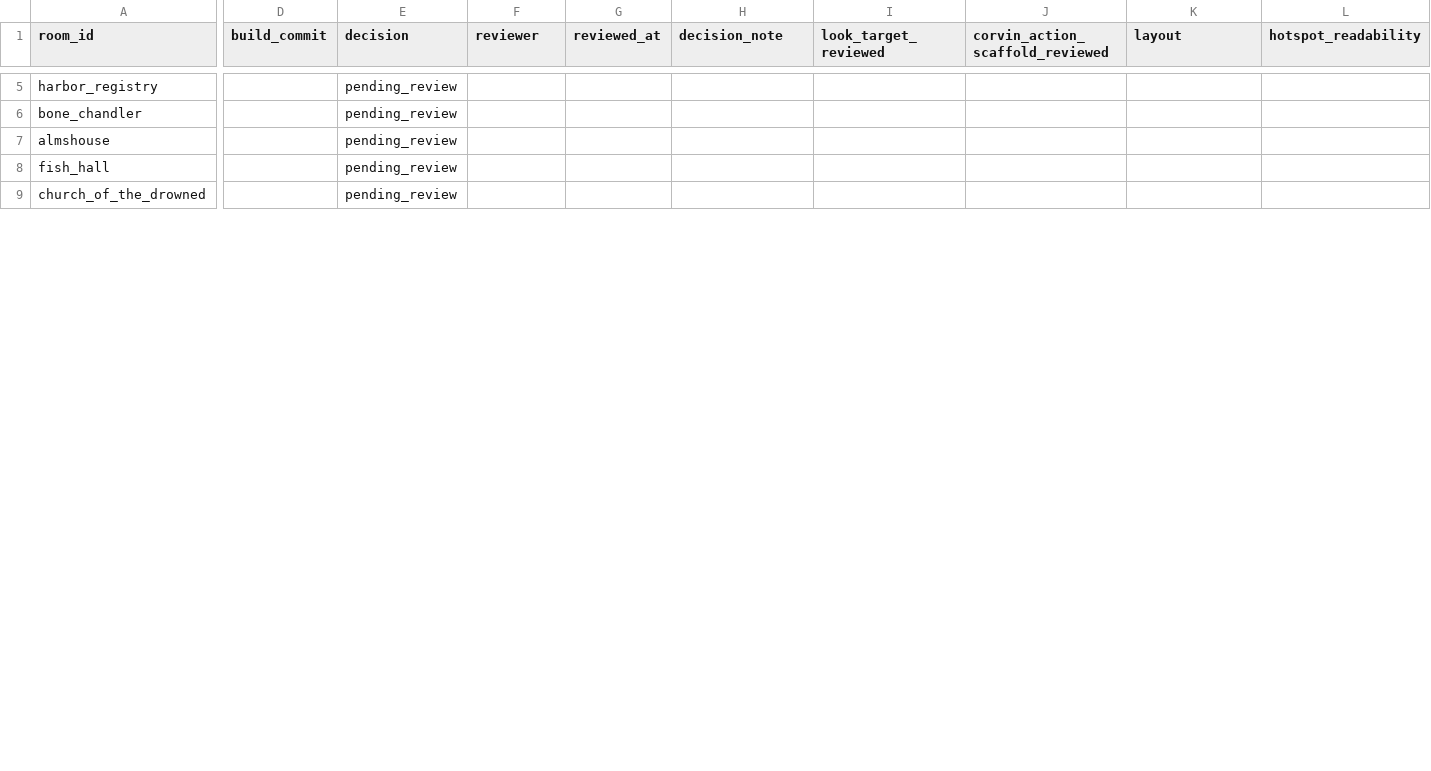
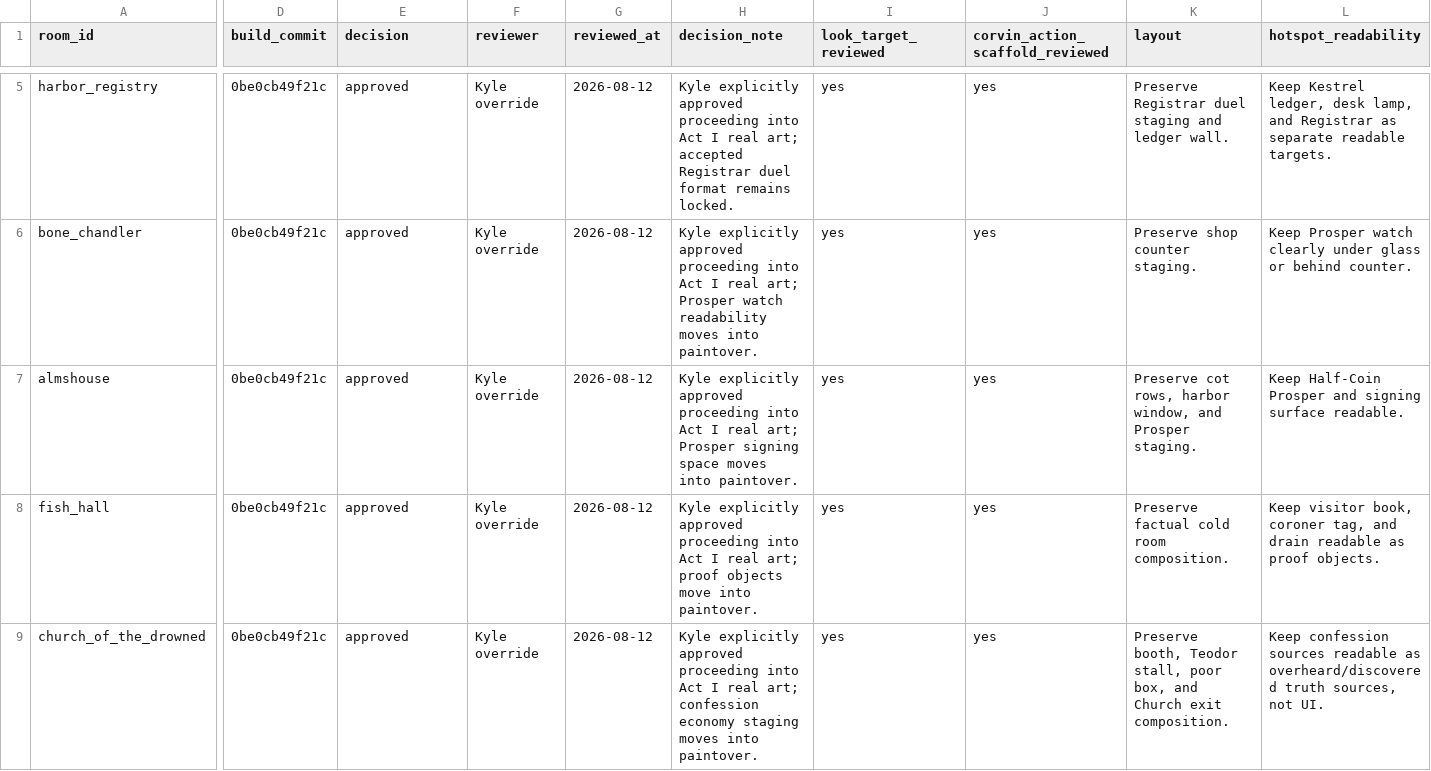
Before and after one commit to BadBagger/A-Corpse-in-Good-Standing, a CSV file: docs/playtest/act_i_review_decisions_template.csv, drawn as a sheet; only a part is shown, gaps mark what is left out; the diff covers the shown part only; the diff names each change by its address in the sheet, - before the commit and + after, or states it on an @@ line.

Commit message:
Update Act I playable review handoff

```diff
--- a/docs/playtest/act_i_review_decisions_template.csv
+++ b/docs/playtest/act_i_review_decisions_template.csv
-D5:D9 (build_commit): (empty)
+D5:D9 (build_commit): 0be0cb49f21c
-E5:E9 (decision): pending_review
+E5:E9 (decision): approved
-F5:F9 (reviewer): (empty)
+F5:F9 (reviewer): Kyle override
-G5:G9 (reviewed_at): (empty)
+G5:G9 (reviewed_at): 2026-08-12
-H5 (decision_note): (empty)
+H5 (decision_note): Kyle explicitly approved proceeding into Act I real art; accepted Registrar duel format remains locked.
-I5:I9 (look_target_reviewed): (empty)
+I5:I9 (look_target_reviewed): yes
-J5:J9 (corvin_action_scaffold_reviewed): (empty)
+J5:J9 (corvin_action_scaffold_reviewed): yes
-K5 (layout): (empty)
+K5 (layout): Preserve Registrar duel staging and ledger wall.
-L5 (hotspot_readability): (empty)
+L5 (hotspot_readability): Keep Kestrel ledger, desk lamp, and Registrar as separate readable targets.
-H6 (decision_note): (empty)
+H6 (decision_note): Kyle explicitly approved proceeding into Act I real art; Prosper watch readability moves into paintover.
-K6 (layout): (empty)
+K6 (layout): Preserve shop counter staging.
-L6 (hotspot_readability): (empty)
+L6 (hotspot_readability): Keep Prosper watch clearly under glass or behind counter.
-H7 (decision_note): (empty)
+H7 (decision_note): Kyle explicitly approved proceeding into Act I real art; Prosper signing space moves into paintover.
-K7 (layout): (empty)
+K7 (layout): Preserve cot rows, harbor window, and Prosper staging.
-L7 (hotspot_readability): (empty)
+L7 (hotspot_readability): Keep Half-Coin Prosper and signing surface readable.
-H8 (decision_note): (empty)
+H8 (decision_note): Kyle explicitly approved proceeding into Act I real art; proof objects move into paintover.
-K8 (layout): (empty)
+K8 (layout): Preserve factual cold room composition.
-L8 (hotspot_readability): (empty)
+L8 (hotspot_readability): Keep visitor book, coroner tag, and drain readable as proof objects.
-H9 (decision_note): (empty)
+H9 (decision_note): Kyle explicitly approved proceeding into Act I real art; confession economy staging moves into paintover.
-K9 (layout): (empty)
+K9 (layout): Preserve booth, Teodor stall, poor box, and Church exit composition.
-L9 (hotspot_readability): (empty)
+L9 (hotspot_readability): Keep confession sources readable as overheard/discovered truth sources, not UI.
```
Also changed, not shown: 123 edited cells elsewhere in this file, 10 other files.
